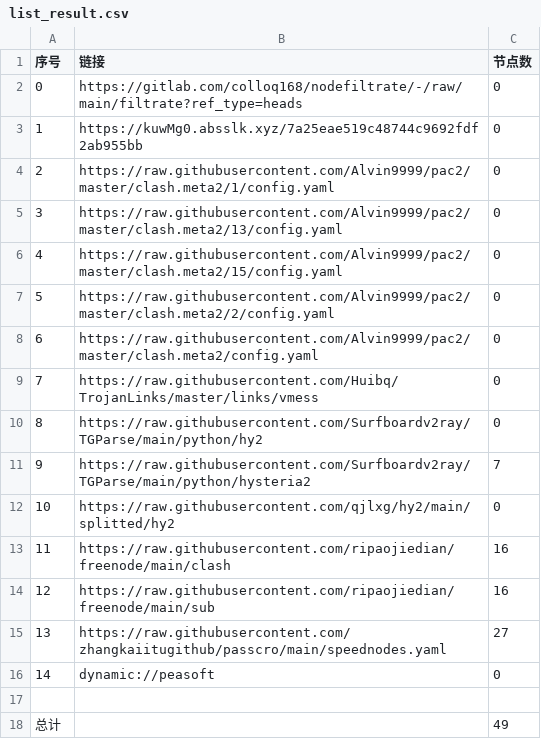
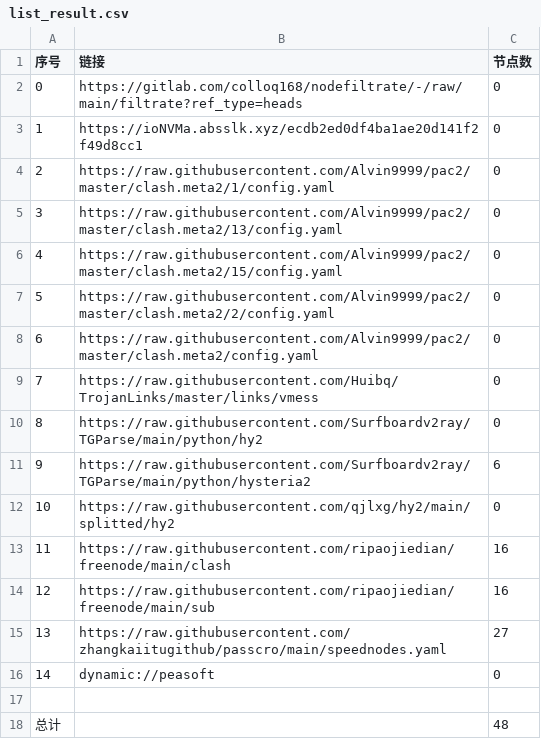
Before and after one commit to hnonly/AutoMergePublicNodes, a CSV file: list_result.csv, drawn as a sheet.

```diff
--- a/list_result.csv
+++ b/list_result.csv
@@ -2,3 +2,3 @@
 0,https://gitlab.com/colloq168/nodefiltrate/-/raw/main/filtrate?ref_type=heads,0
-1,https://kuwMg0.absslk.xyz/7a25eae519c48744c9692fdf2ab955bb,0
+1,https://ioNVMa.absslk.xyz/ecdb2ed0df4ba1ae20d141f2f49d8cc1,0
 2,https://raw.githubusercontent.com/Alvin9999/pac2/master/clash.meta2/1/config.yaml,0
@@ -10,3 +10,3 @@
 8,https://raw.githubusercontent.com/Surfboardv2ray/TGParse/main/python/hy2,0
-9,https://raw.githubusercontent.com/Surfboardv2ray/TGParse/main/python/hysteria2,7
+9,https://raw.githubusercontent.com/Surfboardv2ray/TGParse/main/python/hysteria2,6
 10,https://raw.githubusercontent.com/qjlxg/hy2/main/splitted/hy2,0
@@ -17,2 +17,2 @@
 
-总计,,49
+总计,,48
```
Also changed, not shown: 6 other files.
